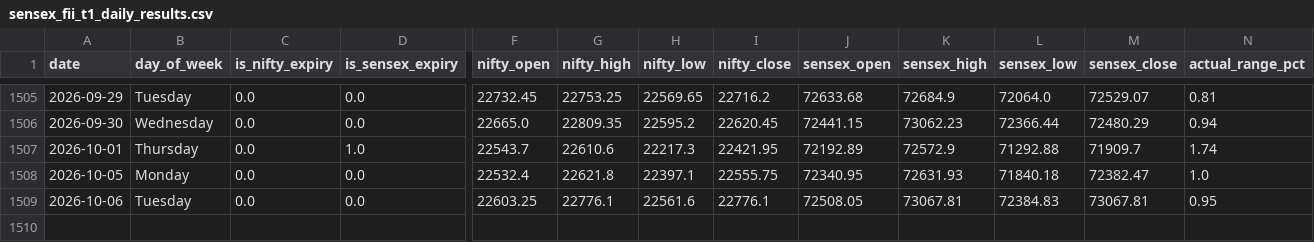
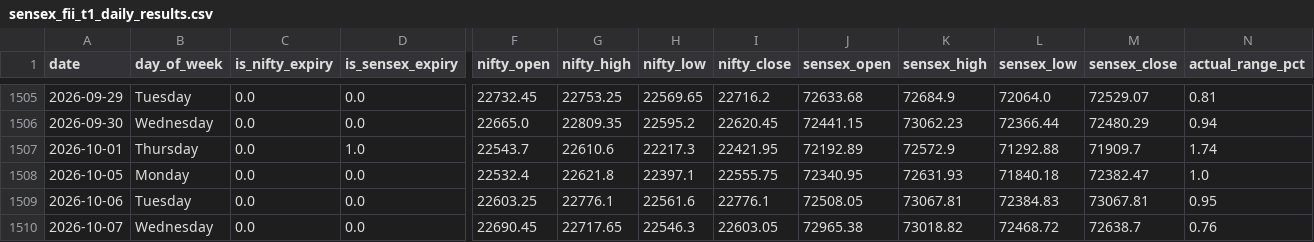
Before and after one commit to manish70158/vix-backtest-analysis, a CSV file: sensex-analysis/sensex_fii_t1_daily_results.csv, drawn as a sheet; only a part is shown, gaps mark what is left out; rows hold the shown columns only; the diff names each change by its address in the sheet, - before the commit and + after, or states it on an @@ line.

```diff
--- a/sensex-analysis/sensex_fii_t1_daily_results.csv
+++ b/sensex-analysis/sensex_fii_t1_daily_results.csv
+row 1510: 2026-10-07 | Wednesday | 0.0 | 0.0 | 22690.45 | 22717.65 | 22546.3 | 22603.05 | 72965.38 | 73018.82 | 72468.72 | 72638.7 | 0.76
```
Also changed, not shown: sensex-analysis/bse_fii_t1_daily.csv, sensex-analysis/sensex_bse_participant_wise_daily.csv, 1 other file.
